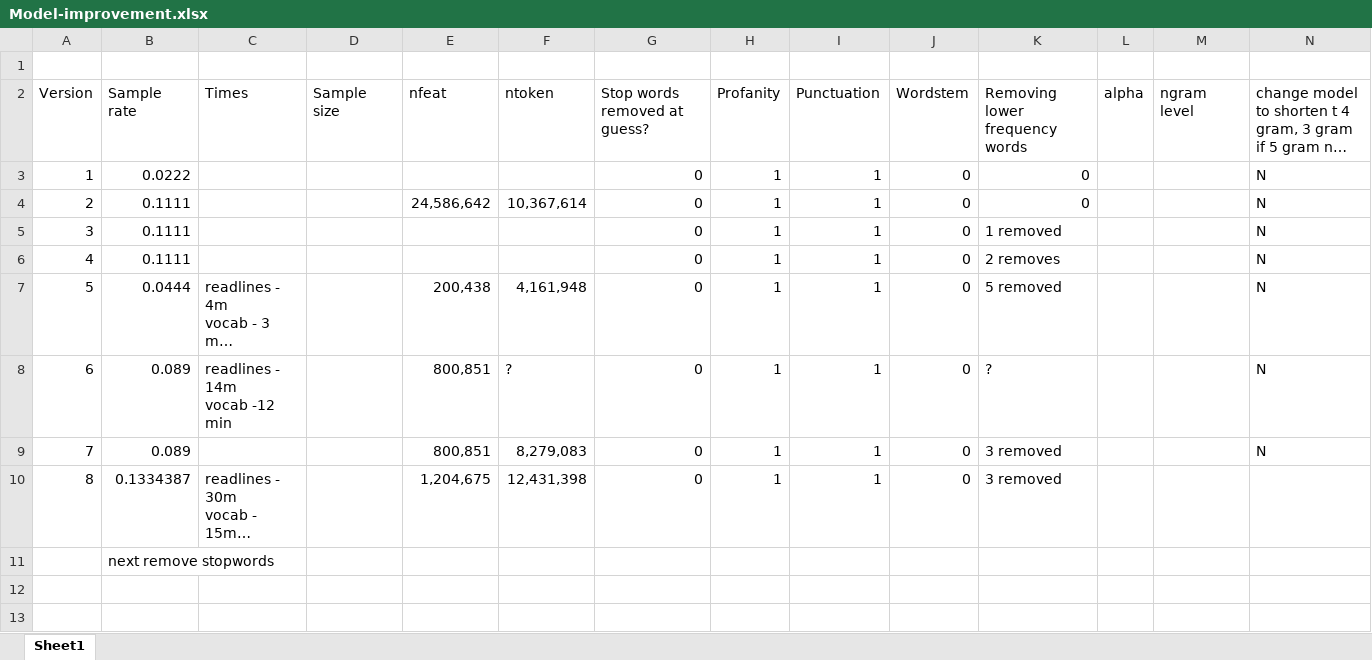
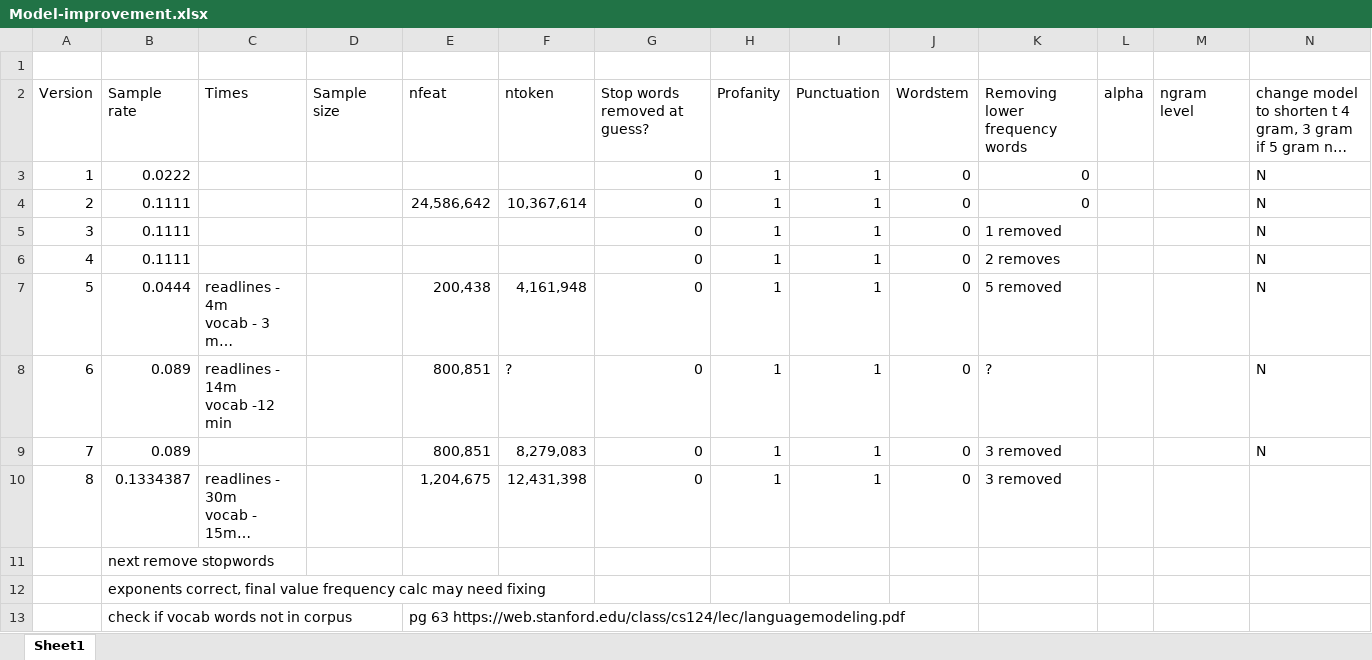
Before and after one commit to douglas-thoms/Coursera, an Excel workbook: Johns.Hopkins.Data.Science.Specialization/NLP.project/R.Project/Model-improvement.xlsx, sheet Sheet1, drawn as a sheet; only a part is shown; long unchanged cells end in …; values as stored, in another font and other column widths than the file's, no borders; rows hold the shown columns only; the diff names each change by its address in the sheet, - before the commit and + after, or states it on an @@ line.

Commit message:
reviewing embedded model

```diff
--- a/Johns.Hopkins.Data.Science.Specialization/NLP.project/R.Project/Model-improvement.xlsx (sheet Sheet1)
+++ b/Johns.Hopkins.Data.Science.Specialization/NLP.project/R.Project/Model-improvement.xlsx (sheet Sheet1)
+row 12:  | exponents correct, final value frequency calc may need fixing
+row 13:  | check if vocab words not in corpus |  |  | pg 63 https://web.stanford.edu/class/cs124/lec/languagemodeling.pdf
```
Also changed, not shown: 2 other files.
